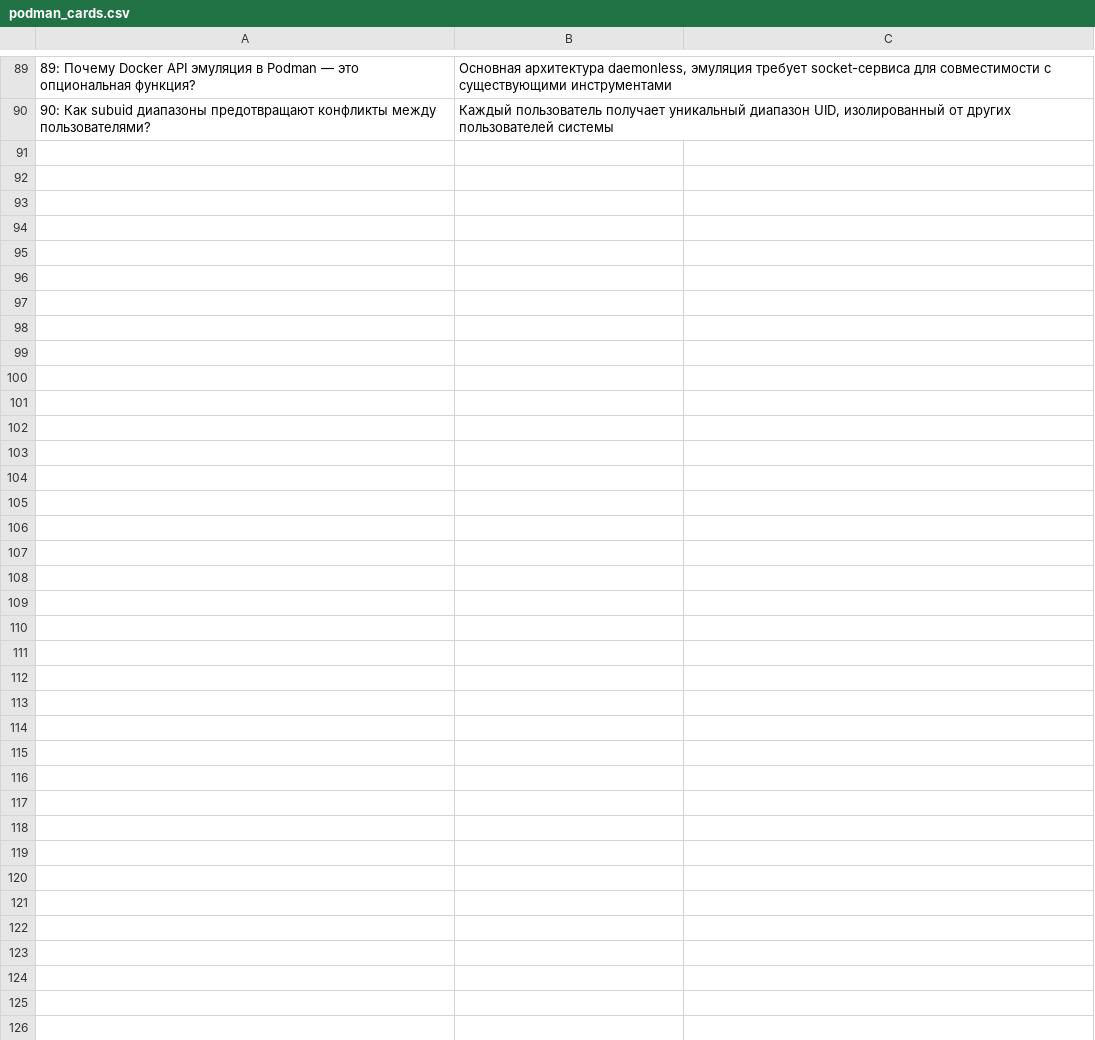
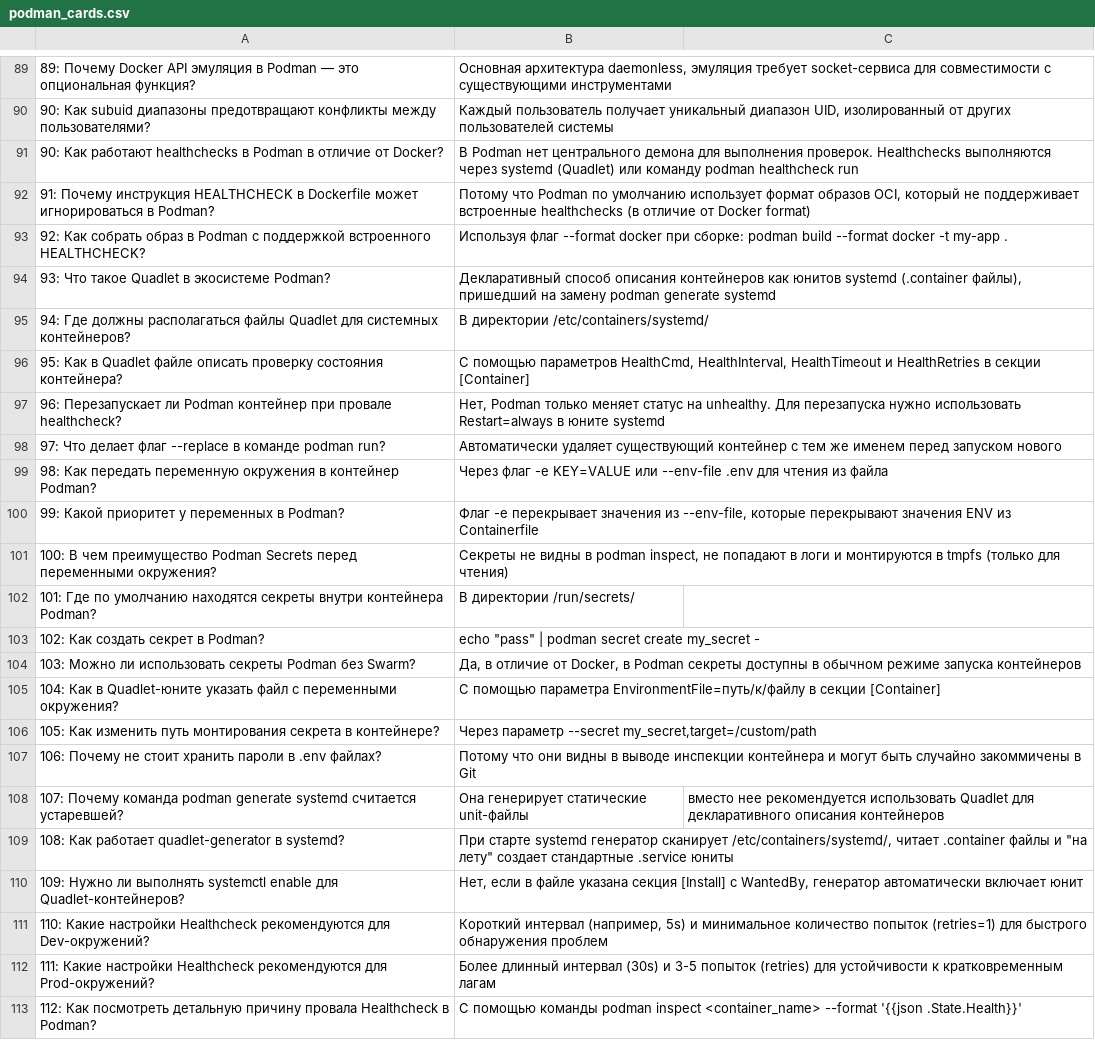
Before and after one commit to 37signalsS/notes, a CSV file: Anki/podman_cards.csv, drawn as a sheet; only a part is shown, gaps mark what is left out.

```diff
--- a/Anki/podman_cards.csv
+++ b/Anki/podman_cards.csv
@@ -90 +90,24 @@
 90: Как subuid диапазоны предотвращают конфликты между пользователями?;Каждый пользователь получает уникальный диапазон UID, изолированный от других пользователей системы
+90: Как работают healthchecks в Podman в отличие от Docker?;В Podman нет центрального демона для выполнения проверок. Healthchecks выполняются через systemd (Quadlet) или команду podman healthcheck run
+91: Почему инструкция HEALTHCHECK в Dockerfile может игнорироваться в Podman?;Потому что Podman по умолчанию использует формат образов OCI, который не поддерживает встроенные healthchecks (в отличие от Docker format)
+92: Как собрать образ в Podman с поддержкой встроенного HEALTHCHECK?;Используя флаг --format docker при сборке: podman build --format docker -t my-app .
+93: Что такое Quadlet в экосистеме Podman?;Декларативный способ описания контейнеров как юнитов systemd (.container файлы), пришедший на замену podman generate systemd
+94: Где должны располагаться файлы Quadlet для системных контейнеров?;В директории /etc/containers/systemd/
+95: Как в Quadlet файле описать проверку состояния контейнера?;С помощью параметров HealthCmd, HealthInterval, HealthTimeout и HealthRetries в секции [Container]
+96: Перезапускает ли Podman контейнер при провале healthcheck?;Нет, Podman только меняет статус на unhealthy. Для перезапуска нужно использовать Restart=always в юните systemd
+97: Что делает флаг --replace в команде podman run?;Автоматически удаляет существующий контейнер с тем же именем перед запуском нового
+98: Как передать переменную окружения в контейнер Podman?;Через флаг -e KEY=VALUE или --env-file .env для чтения из файла
+99: Какой приоритет у переменных в Podman?;Флаг -e перекрывает значения из --env-file, которые перекрывают значения ENV из Containerfile
+100: В чем преимущество Podman Secrets перед переменными окружения?;Секреты не видны в podman inspect, не попадают в логи и монтируются в tmpfs (только для чтения)
+101: Где по умолчанию находятся секреты внутри контейнера Podman?;В директории /run/secrets/
+102: Как создать секрет в Podman?;echo "pass" | podman secret create my_secret -
+103: Можно ли использовать секреты Podman без Swarm?;Да, в отличие от Docker, в Podman секреты доступны в обычном режиме запуска контейнеров
+104: Как в Quadlet-юните указать файл с переменными окружения?;С помощью параметра EnvironmentFile=путь/к/файлу в секции [Container]
+105: Как изменить путь монтирования секрета в контейнере?;Через параметр --secret my_secret,target=/custom/path
+106: Почему не стоит хранить пароли в .env файлах?;Потому что они видны в выводе инспекции контейнера и могут быть случайно закоммичены в Git
+107: Почему команда podman generate systemd считается устаревшей?;Она генерирует статические unit-файлы; вместо нее рекомендуется использовать Quadlet для декларативного описания контейнеров
+108: Как работает quadlet-generator в systemd?;При старте systemd генератор сканирует /etc/containers/systemd/, читает .container файлы и "на лету" создает стандартные .service юниты
+109: Нужно ли выполнять systemctl enable для Quadlet-контейнеров?;Нет, если в файле указана секция [Install] с WantedBy, генератор автоматически включает юнит
+110: Какие настройки Healthcheck рекомендуются для Dev-окружений?;Короткий интервал (например, 5s) и минимальное количество попыток (retries=1) для быстрого обнаружения проблем
+111: Какие настройки Healthcheck рекомендуются для Prod-окружений?;Более длинный интервал (30s) и 3-5 попыток (retries) для устойчивости к кратковременным лагам
+112: Как посмотреть детальную причину провала Healthcheck в Podman?;С помощью команды podman inspect <container_name> --format '{{json .State.Health}}'
```
Also changed, not shown: 21 other files.
